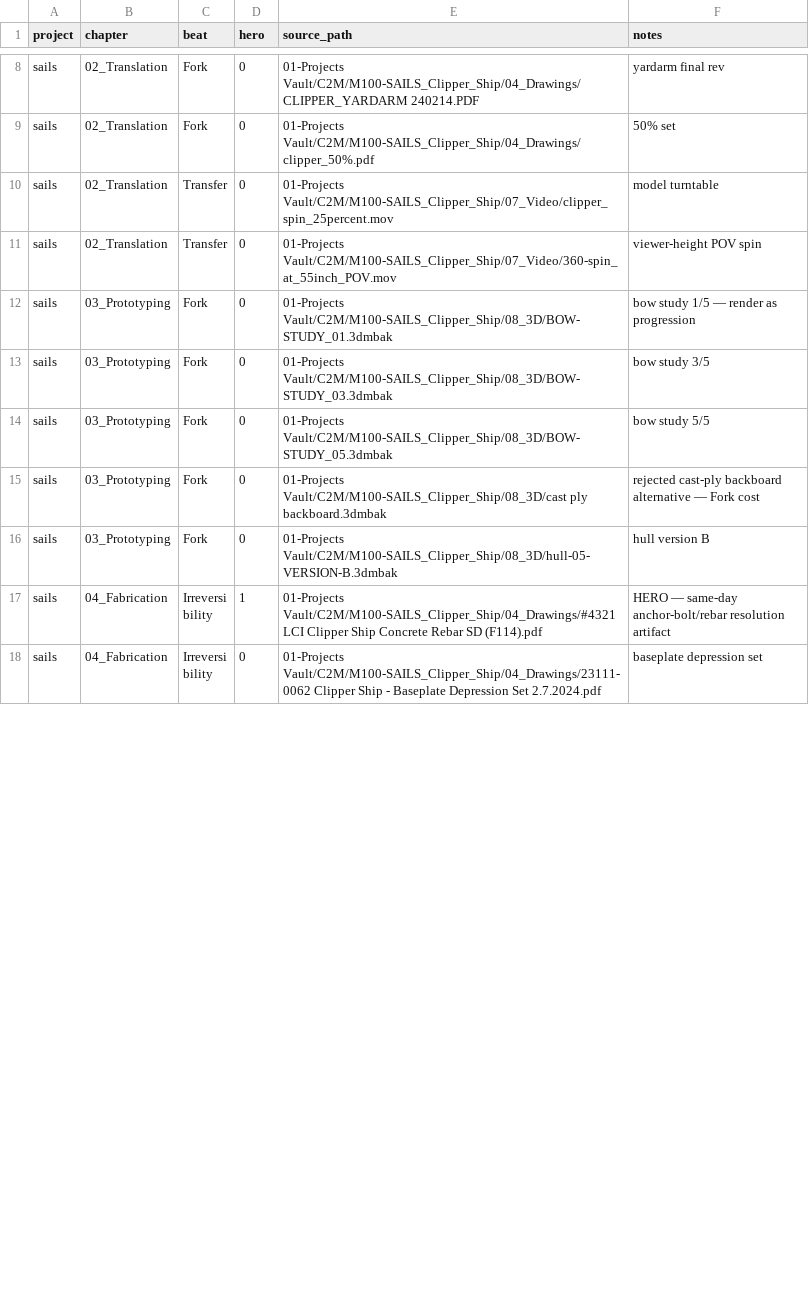
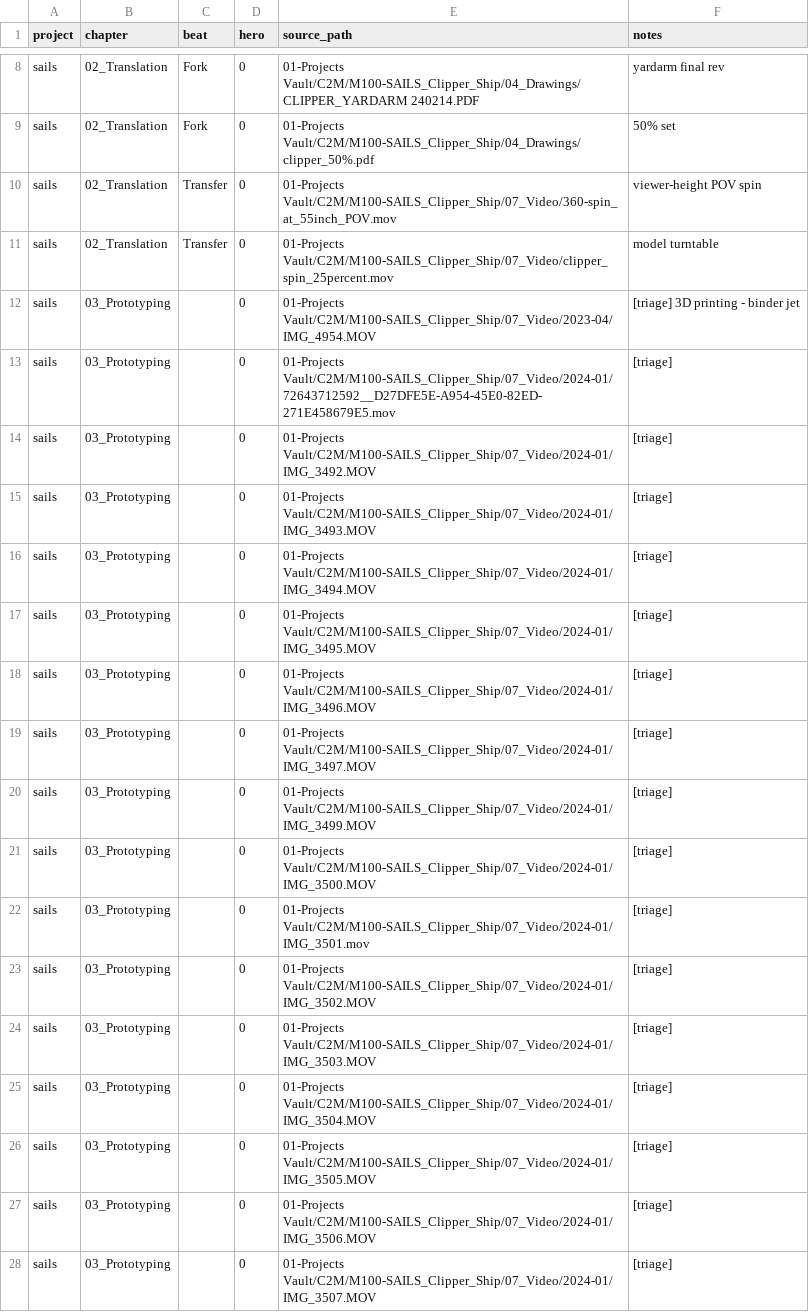
Before and after one commit to alpinist-pnw/mb3design-site, a CSV file: docs/ref/selects_manifest.csv, drawn as a sheet; only a part is shown, gaps mark what is left out; the shorter side is filled out with more unchanged rows; the diff covers the shown part only.

Commit message:
Selects triage tool over canonical vault (gen_selects_triage/export_selects), first 33 triage picks merged into manifest (72 rows), materialized

```diff
--- a/docs/ref/selects_manifest.csv
+++ b/docs/ref/selects_manifest.csv
@@ -9,3 +9,20 @@ sails,02_Translation,Fork,0,01-Projects Vault/C2M/M100-SAILS_Clipper_Ship/04_Dra
 sails,02_Translation,Fork,0,01-Projects Vault/C2M/M100-SAILS_Clipper_Ship/04_Drawings/clipper_50%.pdf,50% set
+sails,02_Translation,Transfer,0,01-Projects Vault/C2M/M100-SAILS_Clipper_Ship/07_Video/360-spin_at_55inch_POV.mov,viewer-height POV spin
 sails,02_Translation,Transfer,0,01-Projects Vault/C2M/M100-SAILS_Clipper_Ship/07_Video/clipper_spin_25percent.mov,model turntable
-sails,02_Translation,Transfer,0,01-Projects Vault/C2M/M100-SAILS_Clipper_Ship/07_Video/360-spin_at_55inch_POV.mov,viewer-height POV spin
+sails,03_Prototyping,,0,01-Projects Vault/C2M/M100-SAILS_Clipper_Ship/07_Video/2023-04/IMG_4954.MOV,[triage] 3D printing - binder jet
+sails,03_Prototyping,,0,01-Projects Vault/C2M/M100-SAILS_Clipper_Ship/07_Video/2024-01/72643712592__D27DFE5E-A954-45E0-82ED-271E458679E5.mov,[triage]
+sails,03_Prototyping,,0,01-Projects Vault/C2M/M100-SAILS_Clipper_Ship/07_Video/2024-01/IMG_3492.MOV,[triage]
+sails,03_Prototyping,,0,01-Projects Vault/C2M/M100-SAILS_Clipper_Ship/07_Video/2024-01/IMG_3493.MOV,[triage]
+sails,03_Prototyping,,0,01-Projects Vault/C2M/M100-SAILS_Clipper_Ship/07_Video/2024-01/IMG_3494.MOV,[triage]
+sails,03_Prototyping,,0,01-Projects Vault/C2M/M100-SAILS_Clipper_Ship/07_Video/2024-01/IMG_3495.MOV,[triage]
+sails,03_Prototyping,,0,01-Projects Vault/C2M/M100-SAILS_Clipper_Ship/07_Video/2024-01/IMG_3496.MOV,[triage]
+sails,03_Prototyping,,0,01-Projects Vault/C2M/M100-SAILS_Clipper_Ship/07_Video/2024-01/IMG_3497.MOV,[triage]
+sails,03_Prototyping,,0,01-Projects Vault/C2M/M100-SAILS_Clipper_Ship/07_Video/2024-01/IMG_3499.MOV,[triage]
+sails,03_Prototyping,,0,01-Projects Vault/C2M/M100-SAILS_Clipper_Ship/07_Video/2024-01/IMG_3500.MOV,[triage]
+sails,03_Prototyping,,0,01-Projects Vault/C2M/M100-SAILS_Clipper_Ship/07_Video/2024-01/IMG_3501.mov,[triage]
+sails,03_Prototyping,,0,01-Projects Vault/C2M/M100-SAILS_Clipper_Ship/07_Video/2024-01/IMG_3502.MOV,[triage]
+sails,03_Prototyping,,0,01-Projects Vault/C2M/M100-SAILS_Clipper_Ship/07_Video/2024-01/IMG_3503.MOV,[triage]
+sails,03_Prototyping,,0,01-Projects Vault/C2M/M100-SAILS_Clipper_Ship/07_Video/2024-01/IMG_3504.MOV,[triage]
+sails,03_Prototyping,,0,01-Projects Vault/C2M/M100-SAILS_Clipper_Ship/07_Video/2024-01/IMG_3505.MOV,[triage]
+sails,03_Prototyping,,0,01-Projects Vault/C2M/M100-SAILS_Clipper_Ship/07_Video/2024-01/IMG_3506.MOV,[triage]
+sails,03_Prototyping,,0,01-Projects Vault/C2M/M100-SAILS_Clipper_Ship/07_Video/2024-01/IMG_3507.MOV,[triage]
```
Also changed, not shown: 16 added rows and 7 moved rows elsewhere in this file.
